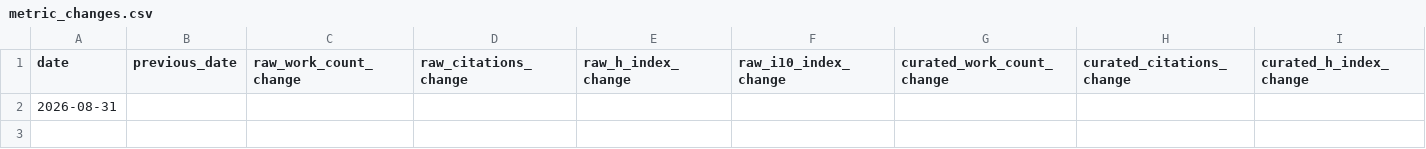
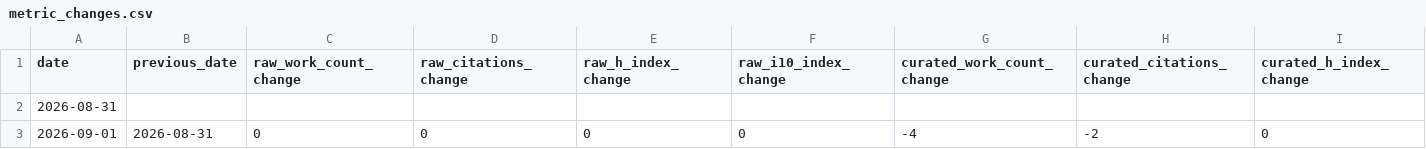
Before and after one commit to Dr-Joe-Roberts/openalex-monitor, a CSV file: data/metric_changes.csv, drawn as a sheet; only a part is shown; rows hold the shown columns only; the diff names each change by its address in the sheet, - before the commit and + after, or states it on an @@ line.

```diff
--- a/data/metric_changes.csv
+++ b/data/metric_changes.csv
+row 3: 2026-09-01 | 2026-08-31 | 0 | 0 | 0 | 0 | -4 | -2 | 0
```
Also changed, not shown: data/metrics.csv, data/papers.csv, 8 other files.
